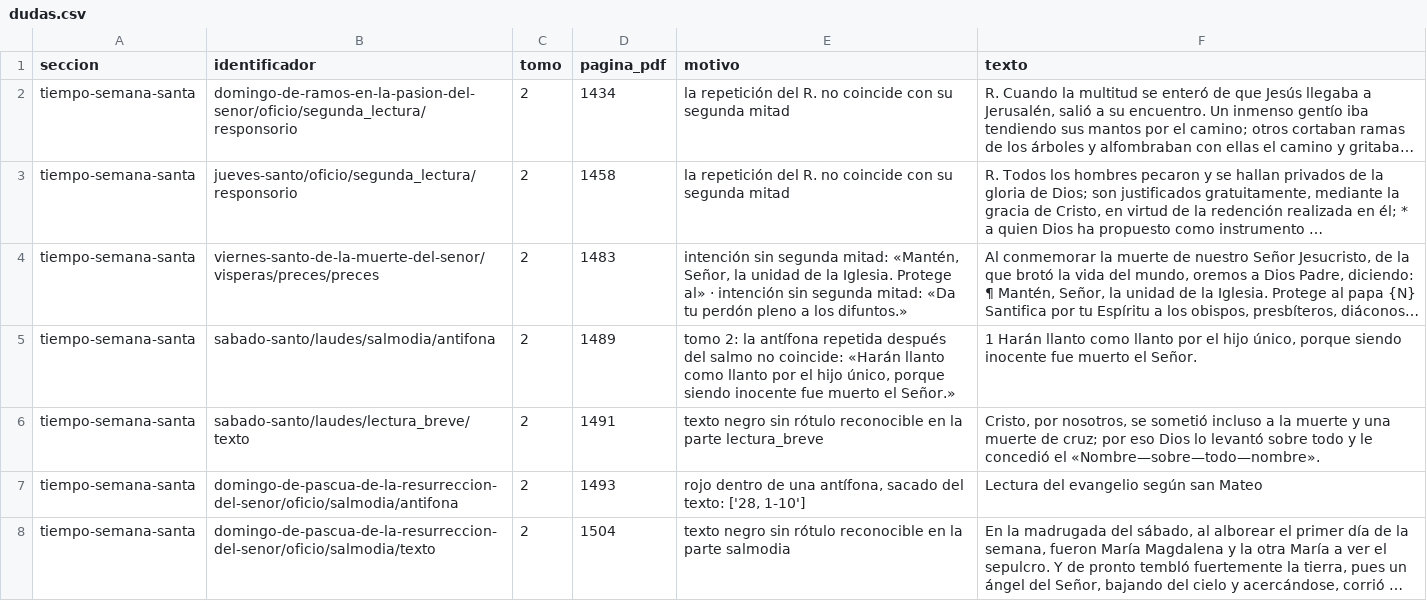
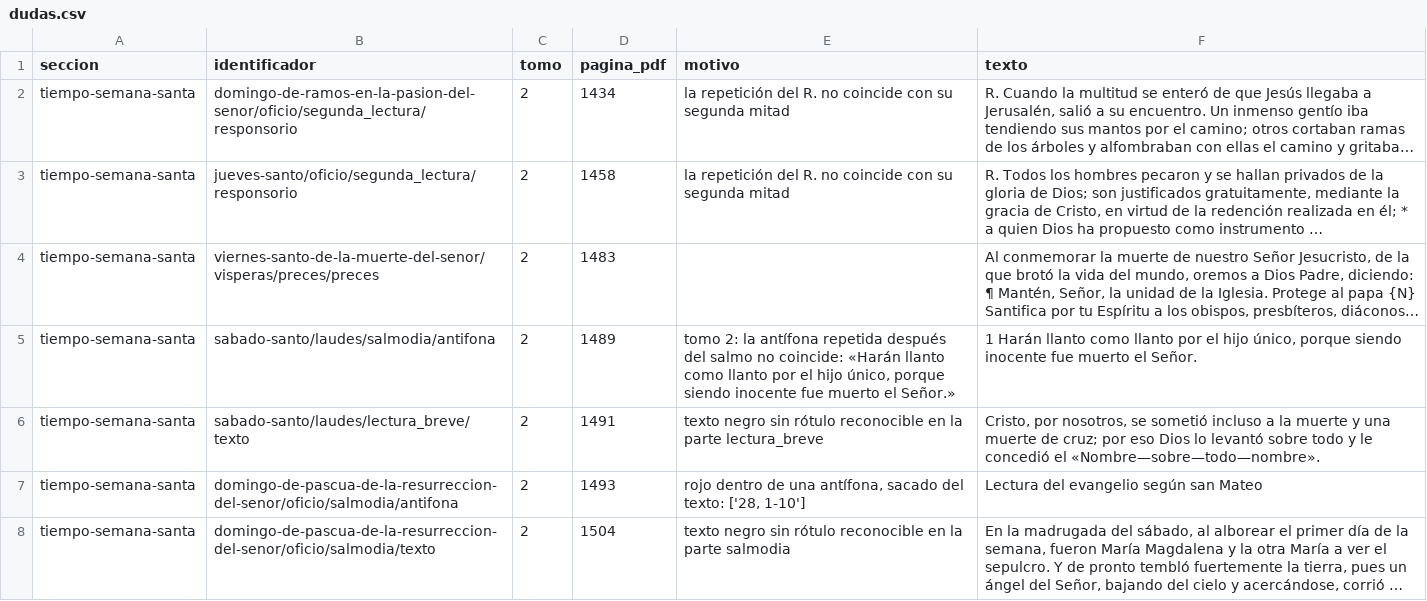
Before and after one commit to LHADF/lhadf.github.io, a CSV file: extraccion/tiempo/semana-santa/dudas.csv, drawn as a sheet; only a part is shown; long unchanged cells end in …; the diff names each change by its address in the sheet, - before the commit and + after, or states it on an @@ line.

```diff
--- a/extraccion/tiempo/semana-santa/dudas.csv
+++ b/extraccion/tiempo/semana-santa/dudas.csv
-E4 (motivo): intención sin segunda mitad: «Mantén, Señor, la unidad de la Iglesia. Protege al» · intención sin segunda mitad: «Da tu perdón pleno a los difuntos.»
+E4 (motivo): (empty)
```
Also changed, not shown: extraccion/comunes/dudas.csv, extraccion/santoral/dudas.csv, 18 other files.
